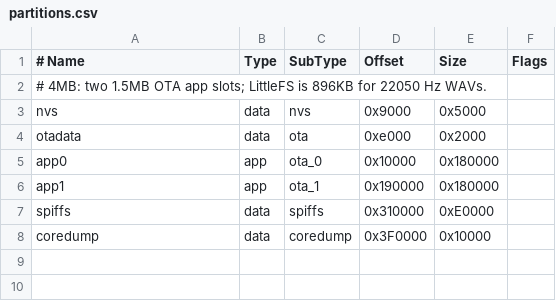
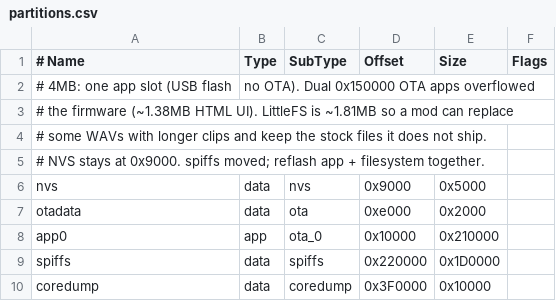
Before and after one commit to Mechazawa/tiny-engineer, a CSV file: partitions.csv, drawn as a sheet.

```diff
--- a/partitions.csv
+++ b/partitions.csv
@@ -1,8 +1,10 @@
 # Name,   Type, SubType, Offset,  Size, Flags
-# 4MB: two 1.5MB OTA app slots; LittleFS is 896KB for 22050 Hz WAVs.
+# 4MB: one app slot (USB flash, no OTA). Dual 0x150000 OTA apps overflowed
+# the firmware (~1.38MB HTML UI). LittleFS is ~1.81MB so a mod can replace
+# some WAVs with longer clips and keep the stock files it does not ship.
+# NVS stays at 0x9000. spiffs moved; reflash app + filesystem together.
 nvs,      data, nvs,     0x9000,  0x5000,
 otadata,  data, ota,     0xe000,  0x2000,
-app0,     app,  ota_0,   0x10000, 0x180000,
-app1,     app,  ota_1,   0x190000,0x180000,
-spiffs,   data, spiffs,  0x310000,0xE0000,
+app0,     app,  ota_0,   0x10000, 0x210000,
+spiffs,   data, spiffs,  0x220000,0x1D0000,
 coredump, data, coredump,0x3F0000,0x10000,
```
Also changed, not shown: 25 other files.
